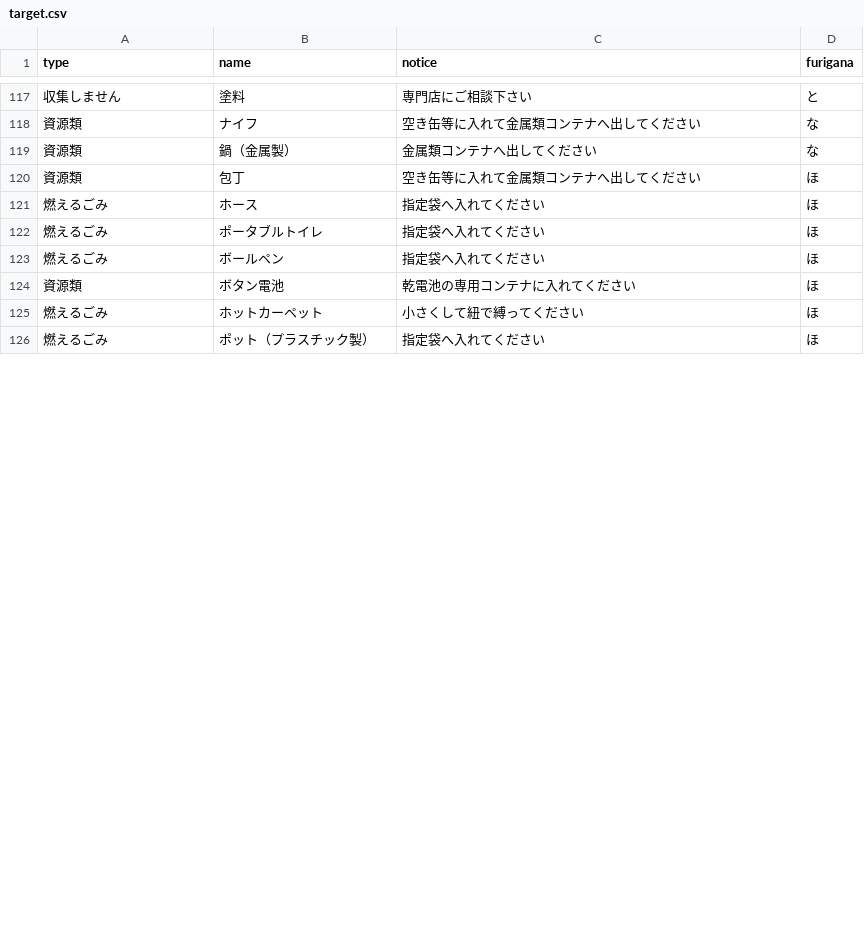
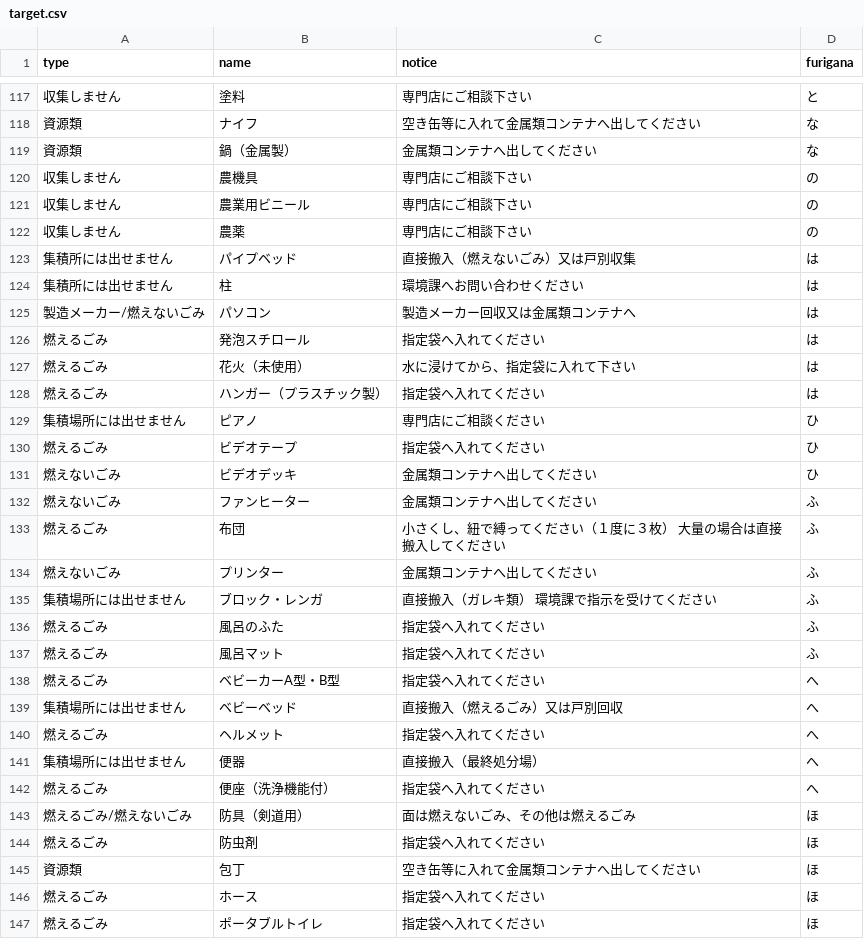
Before and after one commit to shimasho/5374, a CSV file: data/target.csv, drawn as a sheet; only a part is shown, gaps mark what is left out; the shorter side is filled out with more unchanged rows; the diff covers the shown part only; the diff names each change by its address in the sheet, - before the commit and + after, or states it on an @@ line.

Commit message:
Update target.csv

```diff
--- a/data/target.csv
+++ b/data/target.csv
+row 120: 収集しません | 農機具 | 専門店にご相談下さい | の
+row 121: 収集しません | 農業用ビニール | 専門店にご相談下さい | の
+row 122: 収集しません | 農薬 | 専門店にご相談下さい | の
+row 123: 集積所には出せません | パイプベッド | 直接搬入（燃えないごみ）又は戸別収集 | は
+row 124: 集積所には出せません | 柱 | 環境課へお問い合わせください | は
+row 125: 製造メーカー/燃えないごみ | パソコン | 製造メーカー回収又は金属類コンテナへ | は
+row 126: 燃えるごみ | 発泡スチロール | 指定袋へ入れてください | は
+row 127: 燃えるごみ | 花火（未使用） | 水に浸けてから、指定袋に入れて下さい | は
+row 128: 燃えるごみ | ハンガー（プラスチック製） | 指定袋へ入れてください | は
+row 129: 集積場所には出せません | ピアノ | 専門店にご相談ください | ひ
+row 130: 燃えるごみ | ビデオテープ | 指定袋へ入れてください | ひ
+row 131: 燃えないごみ | ビデオデッキ | 金属類コンテナへ出してください | ひ
+row 132: 燃えないごみ | ファンヒーター | 金属類コンテナへ出してください | ふ
+row 133: 燃えるごみ | 布団 | 小さくし、紐で縛ってください（１度に３枚） 大量の場合は直接搬入してください | ふ
+row 134: 燃えないごみ | プリンター | 金属類コンテナへ出してください | ふ
+row 135: 集積場所には出せません | ブロック・レンガ | 直接搬入（ガレキ類） 環境課で指示を受けてください | ふ
+row 136: 燃えるごみ | 風呂のふた | 指定袋へ入れてください | ふ
+row 137: 燃えるごみ | 風呂マット | 指定袋へ入れてください | ふ
+row 138: 燃えるごみ | ベビーカーA型・B型 | 指定袋へ入れてください | へ
+row 139: 集積場所には出せません | ベビーベッド | 直接搬入（燃えるごみ）又は戸別回収 | へ
+row 140: 燃えるごみ | ヘルメット | 指定袋へ入れてください | へ
+row 141: 集積場所には出せません | 便器 | 直接搬入（最終処分場） | へ
+row 142: 燃えるごみ | 便座（洗浄機能付） | 指定袋へ入れてください | へ
+row 143: 燃えるごみ/燃えないごみ | 防具（剣道用） | 面は燃えないごみ、その他は燃えるごみ | ほ
+row 144: 燃えるごみ | 防虫剤 | 指定袋へ入れてください | ほ
```
Also changed, not shown: 2 edited cells elsewhere in this file.
